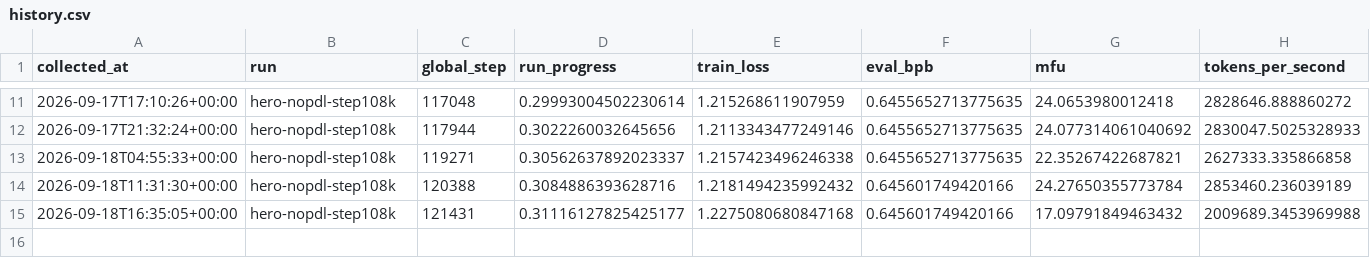
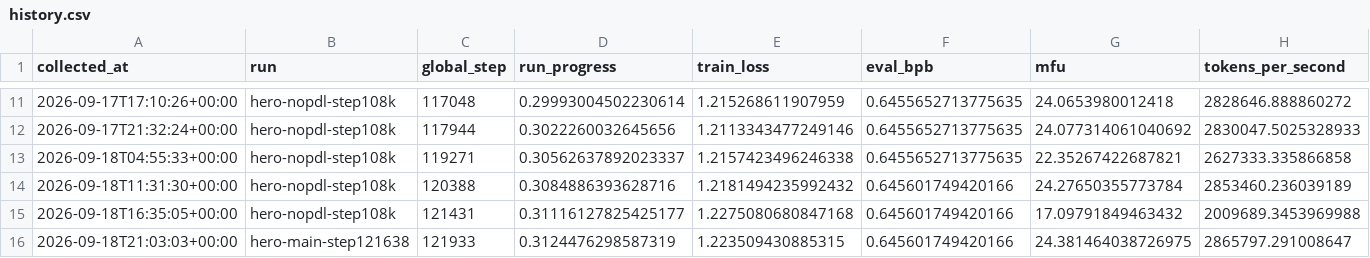
Before and after one commit to huzhe01/marin-run, a CSV file: data/history.csv, drawn as a sheet; only a part is shown, gaps mark what is left out; rows hold the shown columns only; the diff names each change by its address in the sheet, - before the commit and + after, or states it on an @@ line.

```diff
--- a/data/history.csv
+++ b/data/history.csv
+row 16: 2026-09-18T21:03:03+00:00 | hero-main-step121638 | 121933 | 0.3124476298587319 | 1.223509430885315 | 0.645601749420166 | 24.381464038726975 | 2865797.291008647
```
